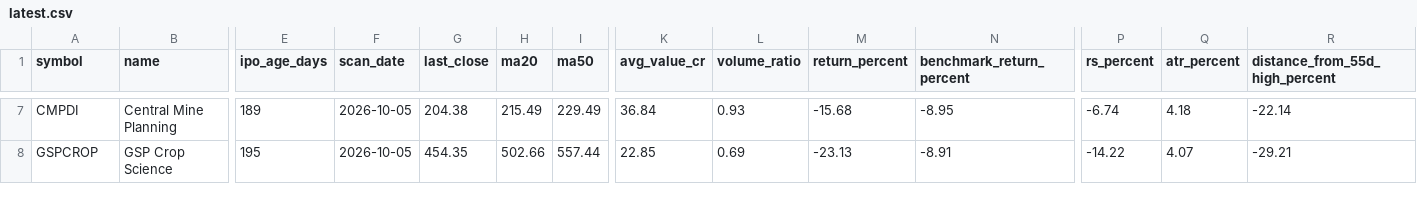
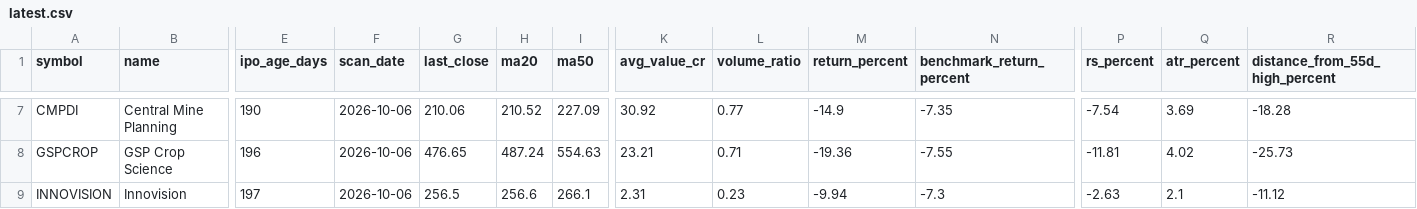
Before and after one commit to RaakeshA/ipo-rocket-base-setup, a CSV file: outputs/scans/latest.csv, drawn as a sheet; only a part is shown, gaps mark what is left out; rows hold the shown columns only; the diff covers the shown part only; the diff names each change by its address in the sheet, - before the commit and + after, or states it on an @@ line.

```diff
--- a/outputs/scans/latest.csv
+++ b/outputs/scans/latest.csv
-E7 (ipo_age_days): 189
+E7 (ipo_age_days): 190
-F7:F8 (scan_date): 2026-10-05
+F7:F8 (scan_date): 2026-10-06
-G7 (last_close): 204.38
+G7 (last_close): 210.06
-H7 (ma20): 215.49
+H7 (ma20): 210.52
-I7 (ma50): 229.49
+I7 (ma50): 227.09
-K7 (avg_value_cr): 36.84
+K7 (avg_value_cr): 30.92
-L7 (volume_ratio): 0.93
+L7 (volume_ratio): 0.77
-M7 (return_percent): -15.68
+M7 (return_percent): -14.9
-N7 (benchmark_return_percent): -8.95
+N7 (benchmark_return_percent): -7.35
-P7 (rs_percent): -6.74
+P7 (rs_percent): -7.54
-Q7 (atr_percent): 4.18
+Q7 (atr_percent): 3.69
-R7 (distance_from_55d_high_percent): -22.14
+R7 (distance_from_55d_high_percent): -18.28
-E8 (ipo_age_days): 195
+E8 (ipo_age_days): 196
-G8 (last_close): 454.35
+G8 (last_close): 476.65
-H8 (ma20): 502.66
+H8 (ma20): 487.24
-I8 (ma50): 557.44
+I8 (ma50): 554.63
-K8 (avg_value_cr): 22.85
+K8 (avg_value_cr): 23.21
-L8 (volume_ratio): 0.69
+L8 (volume_ratio): 0.71
-M8 (return_percent): -23.13
+M8 (return_percent): -19.36
-N8 (benchmark_return_percent): -8.91
+N8 (benchmark_return_percent): -7.55
-P8 (rs_percent): -14.22
+P8 (rs_percent): -11.81
-Q8 (atr_percent): 4.07
+Q8 (atr_percent): 4.02
-R8 (distance_from_55d_high_percent): -29.21
+R8 (distance_from_55d_high_percent): -25.73
+row 9: INNOVISION | Innovision | 197 | 2026-10-06 | 256.5 | 256.6 | 266.1 | 2.31 | 0.23 | -9.94 | -7.3 | -2.63 | 2.1 | -11.12
```
Also changed, not shown: 1 added row, 2 removed rows and 68 edited cells elsewhere in this file, outputs/scans/watchlist_history.csv, 1 other file.
